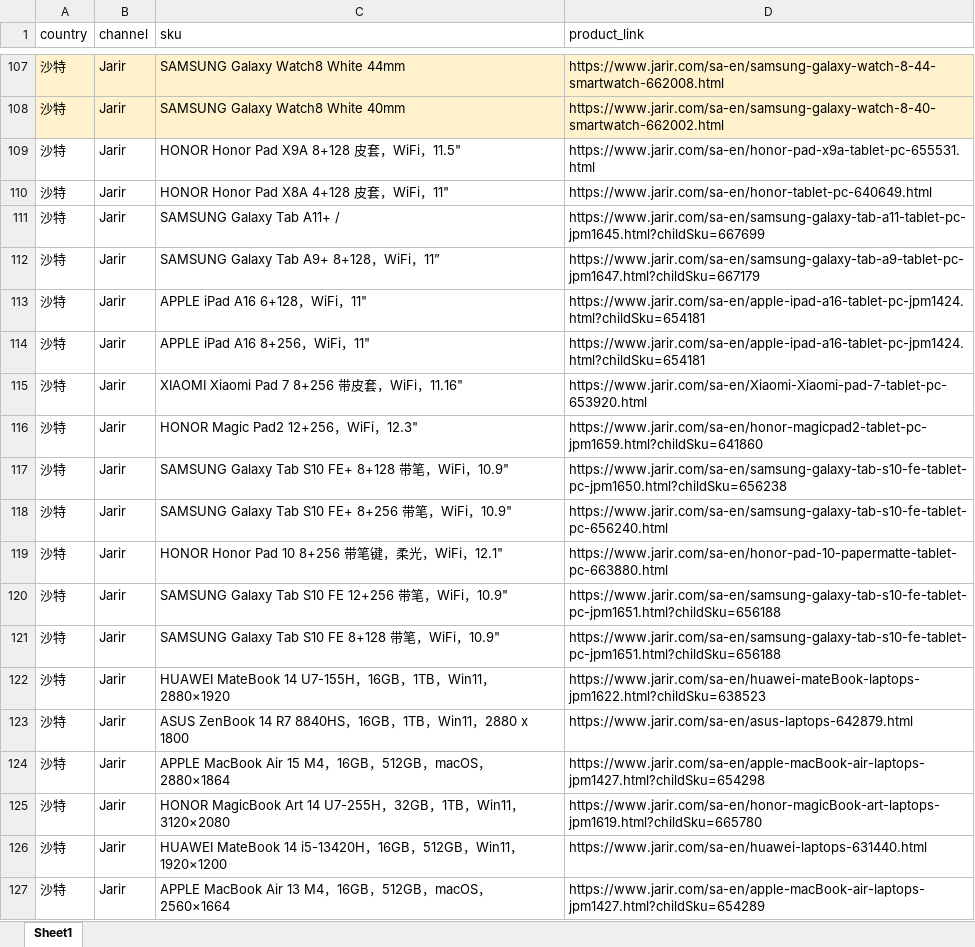
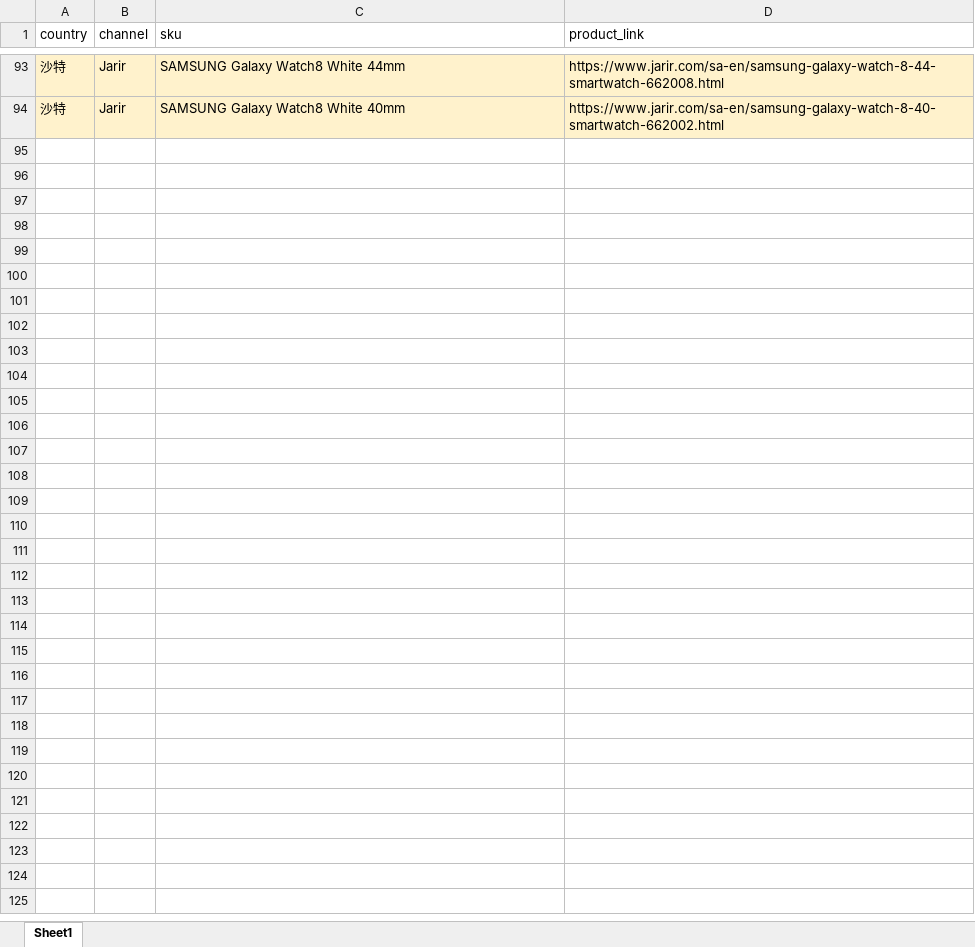
Before and after one commit to seth3838/n8n-res, an Excel workbook: prodinfo/mea/sa/source_sa.xlsx, sheet Sheet1, drawn as a sheet; only a part is shown, gaps mark what is left out; values as stored, in another font and other column widths than the file's, no borders; removed rows and columns are numbered as before the commit, all else as after; the diff covers the shown part only; the diff names each change by its address in the sheet, - before the commit and + after, or states it on an @@ line.

Commit message:
Add files via upload

```diff
--- a/prodinfo/mea/sa/source_sa.xlsx (sheet Sheet1)
+++ b/prodinfo/mea/sa/source_sa.xlsx (sheet Sheet1)
-row 109: 沙特 | Jarir | HONOR Honor Pad X9A 8+128 皮套，WiFi，11.5" | https://www.jarir.com/sa-en/honor-pad-x9a-tablet-pc-655531.html
-row 110: 沙特 | Jarir | HONOR Honor Pad X8A 4+128 皮套，WiFi，11" | https://www.jarir.com/sa-en/honor-tablet-pc-640649.html
-row 111: 沙特 | Jarir | SAMSUNG Galaxy Tab A11+ / | https://www.jarir.com/sa-en/samsung-galaxy-tab-a11-tablet-pc-jpm1645.html?childSku=667699
-row 112: 沙特 | Jarir | SAMSUNG Galaxy Tab A9+ 8+128，WiFi，11” | https://www.jarir.com/sa-en/samsung-galaxy-tab-a9-tablet-pc-jpm1647.html?childSku=667179
-row 113: 沙特 | Jarir | APPLE iPad A16 6+128，WiFi，11" | https://www.jarir.com/sa-en/apple-ipad-a16-tablet-pc-jpm1424.html?childSku=654181
-row 114: 沙特 | Jarir | APPLE iPad A16 8+256，WiFi，11" | https://www.jarir.com/sa-en/apple-ipad-a16-tablet-pc-jpm1424.html?childSku=654181
-row 115: 沙特 | Jarir | XIAOMI Xiaomi Pad 7 8+256 带皮套，WiFi，11.16" | https://www.jarir.com/sa-en/Xiaomi-Xiaomi-pad-7-tablet-pc-653920.html
-row 116: 沙特 | Jarir | HONOR Magic Pad2 12+256，WiFi，12.3" | https://www.jarir.com/sa-en/honor-magicpad2-tablet-pc-jpm1659.html?childSku=641860
-row 117: 沙特 | Jarir | SAMSUNG Galaxy Tab S10 FE+ 8+128 带笔，WiFi，10.9" | https://www.jarir.com/sa-en/samsung-galaxy-tab-s10-fe-tablet-pc-jpm1650.html?childSku=656238
-row 118: 沙特 | Jarir | SAMSUNG Galaxy Tab S10 FE+ 8+256 带笔，WiFi，10.9" | https://www.jarir.com/sa-en/samsung-galaxy-tab-s10-fe-tablet-pc-656240.html
-row 119: 沙特 | Jarir | HONOR Honor Pad 10 8+256 带笔键，柔光，WiFi，12.1" | https://www.jarir.com/sa-en/honor-pad-10-papermatte-tablet-pc-663880.html
-row 120: 沙特 | Jarir | SAMSUNG Galaxy Tab S10 FE 12+256 带笔，WiFi，10.9" | https://www.jarir.com/sa-en/samsung-galaxy-tab-s10-fe-tablet-pc-jpm1651.html?childSku=656188
-row 121: 沙特 | Jarir | SAMSUNG Galaxy Tab S10 FE 8+128 带笔，WiFi，10.9" | https://www.jarir.com/sa-en/samsung-galaxy-tab-s10-fe-tablet-pc-jpm1651.html?childSku=656188
-row 122: 沙特 | Jarir | HUAWEI MateBook 14 U7-155H，16GB，1TB，Win11，2880×1920 | https://www.jarir.com/sa-en/huawei-mateBook-laptops-jpm1622.html?childSku=638523
-row 123: 沙特 | Jarir | ASUS ZenBook 14 R7 8840HS，16GB，1TB，Win11，2880 x 1800‌ | https://www.jarir.com/sa-en/asus-laptops-642879.html
-row 124: 沙特 | Jarir | APPLE MacBook Air 15 M4，16GB，512GB，macOS，2880×1864 | https://www.jarir.com/sa-en/apple-macBook-air-laptops-jpm1427.html?childSku=654298
-row 125: 沙特 | Jarir | HONOR MagicBook Art 14 U7-255H，32GB，1TB，Win11，3120×2080 | https://www.jarir.com/sa-en/honor-magicBook-art-laptops-jpm1619.html?childSku=665780
-row 126: 沙特 | Jarir | HUAWEI MateBook 14 i5-13420H，16GB，512GB，Win11，1920×1200 | https://www.jarir.com/sa-en/huawei-laptops-631440.html
-row 127: 沙特 | Jarir | APPLE MacBook Air 13 M4，16GB，512GB，macOS，2560×1664 | https://www.jarir.com/sa-en/apple-macBook-air-laptops-jpm1427.html?childSku=654289
```
Also changed, not shown: 27 removed rows and 21 moved rows elsewhere in this sheet.
